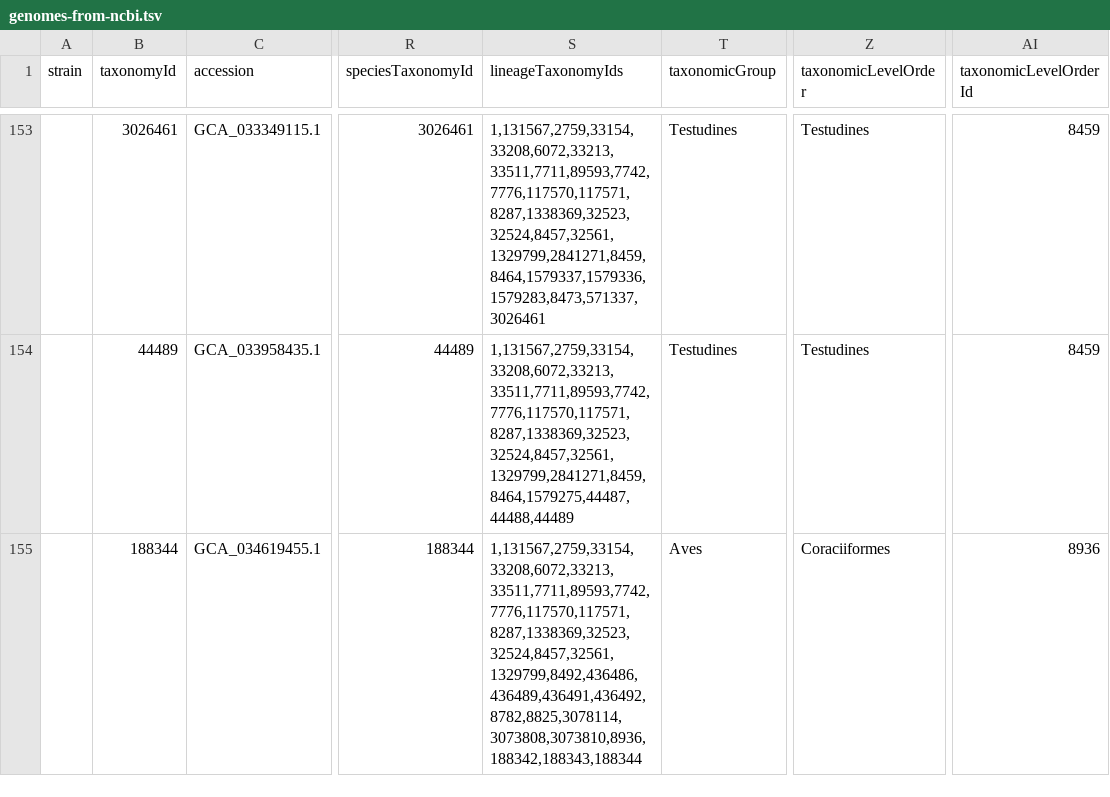
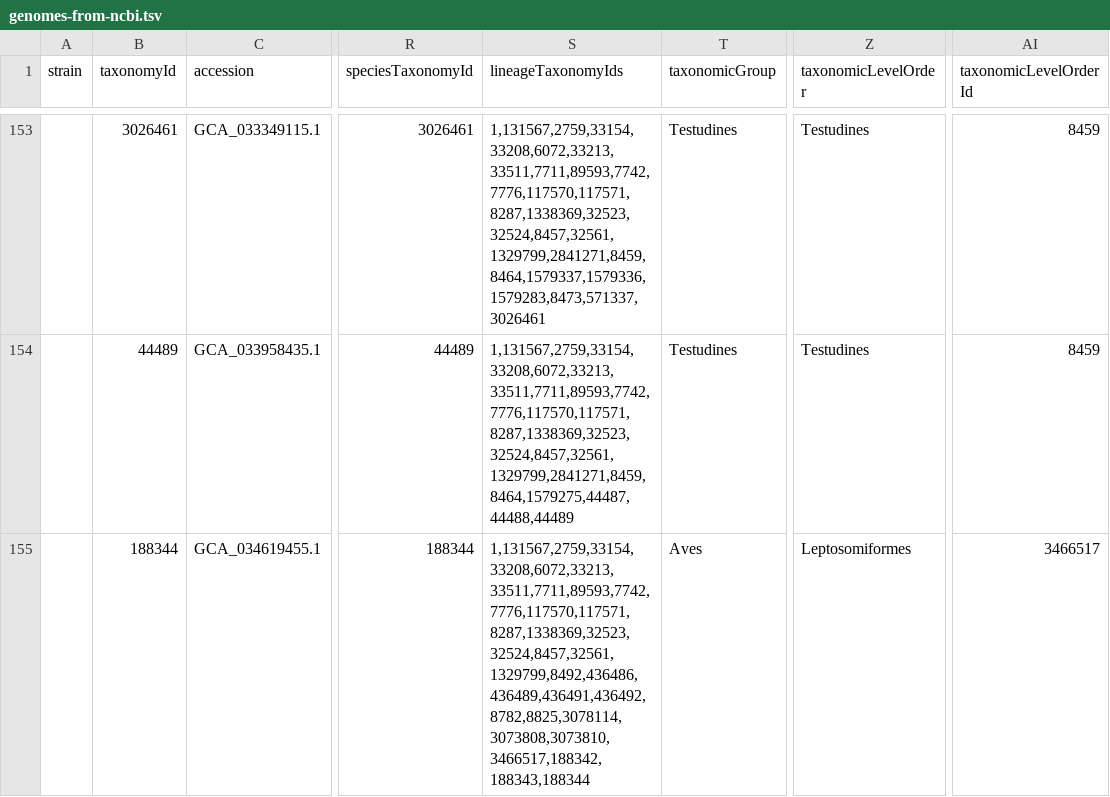
Before and after one commit to galaxyproject/brc-analytics, a TSV file: catalog/ga2/build/intermediate/genomes-from-ncbi.tsv, drawn as a sheet; only a part is shown, gaps mark what is left out; the diff covers the shown part only; the diff names each change by its address in the sheet, - before the commit and + after, or states it on an @@ line.

Commit message:
feat: add the option of displaying assembly resources useful for researchers

```diff
--- a/catalog/ga2/build/intermediate/genomes-from-ncbi.tsv
+++ b/catalog/ga2/build/intermediate/genomes-from-ncbi.tsv
-S155 (lineageTaxonomyIds): 1,131567,2759,33154,33208,6072,33213,33511,7711,89593,7742,7776,117570,117571,8287,1338369,32523,32524,8457,32561,1329799,8492,436486,436489,436491,436492,8782,8825,3078114,3073808,3073810,8936,188342,188343,188344
+S155 (lineageTaxonomyIds): 1,131567,2759,33154,33208,6072,33213,33511,7711,89593,7742,7776,117570,117571,8287,1338369,32523,32524,8457,32561,1329799,8492,436486,436489,436491,436492,8782,8825,3078114,3073808,3073810,3466517,188342,188343,188344
-Z155 (taxonomicLevelOrder): Coraciiformes
+Z155 (taxonomicLevelOrder): Leptosomiformes
-AI155 (taxonomicLevelOrderId): 8936
+AI155 (taxonomicLevelOrderId): 3466517
```
Also changed, not shown: 20 edited cells elsewhere in this file, 15 other files.
